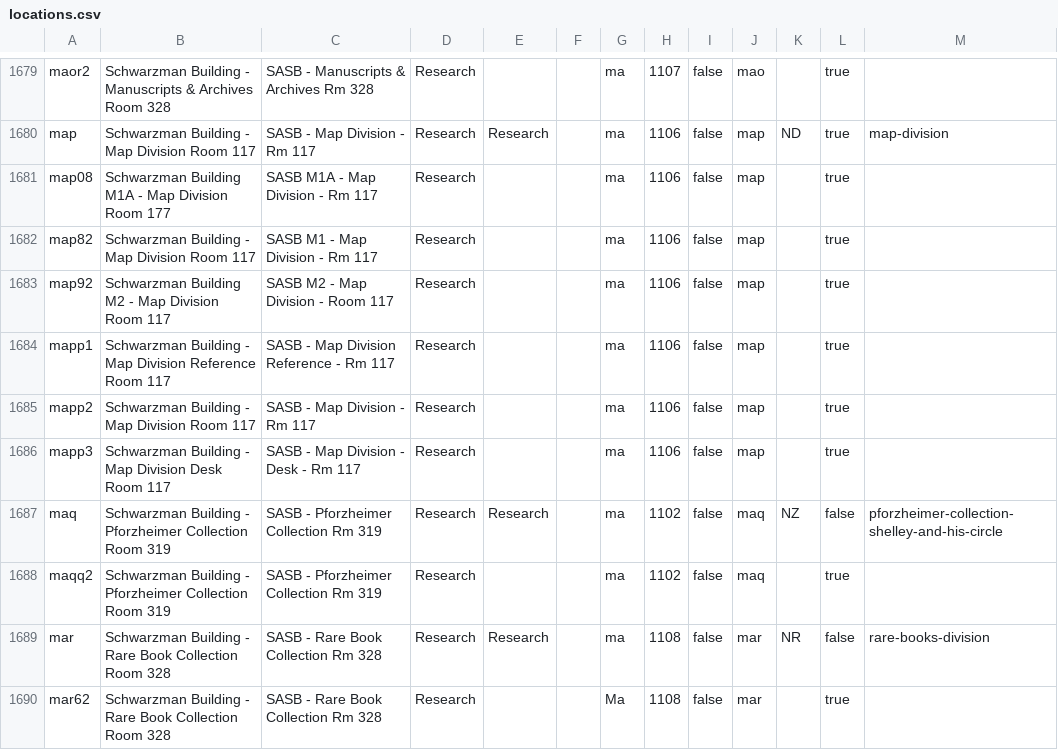
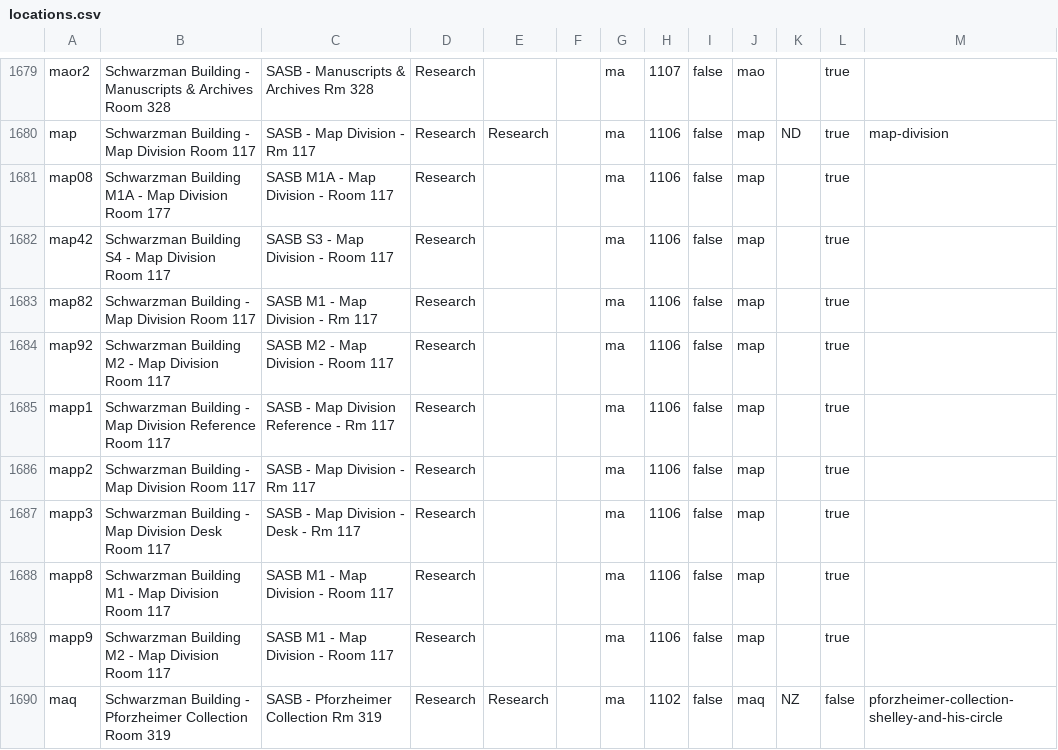
Before and after one commit to NYPL/nypl-core, a CSV file: vocabularies/csv/locations.csv, drawn as a sheet; only a part is shown, gaps mark what is left out; the shorter side is filled out with more unchanged rows.

Commit message:
Add and update locations

```diff
--- a/vocabularies/csv/locations.csv
+++ b/vocabularies/csv/locations.csv
@@ -1680,3 +1680,4 @@ maor2,Schwarzman Building - Manuscripts & Archives Room 328,SASB - Manuscripts &
 map,Schwarzman Building - Map Division Room 117,SASB - Map Division - Rm 117,Research,Research,,ma,1106,false,map,ND,true,map-division
-map08,Schwarzman Building M1A - Map Division Room 177,SASB M1A - Map Division - Rm 117,Research,,,ma,1106,false,map,,true,
+map08,Schwarzman Building M1A - Map Division Room 177,SASB M1A - Map Division - Room 117,Research,,,ma,1106,false,map,,true,
+map42,Schwarzman Building S4 - Map Division Room 117,SASB S3 - Map Division - Room 117,Research,,,ma,1106,false,map,,true,
 map82,Schwarzman Building - Map Division Room 117,SASB M1 - Map Division - Rm 117,Research,,,ma,1106,false,map,,true,
@@ -1686,2 +1687,4 @@ mapp2,Schwarzman Building - Map Division Room 117,SASB - Map Division - Rm 117,R
 mapp3,Schwarzman Building - Map Division Desk Room 117,SASB - Map Division - Desk - Rm 117,Research,,,ma,1106,false,map,,true,
+mapp8,Schwarzman Building M1 - Map Division Room 117,SASB M1 - Map Division - Room 117,Research,,,ma,1106,false,map,,true,
+mapp9,Schwarzman Building M2 - Map Division Room 117,SASB M1 - Map Division - Room 117,Research,,,ma,1106,false,map,,true,
 maq,Schwarzman Building - Pforzheimer Collection Room 319,SASB - Pforzheimer Collection Rm 319,Research,Research,,ma,1102,false,maq,NZ,false,pforzheimer-collection-shelley-and-his-circle
```
Also changed, not shown: 1 other file.
